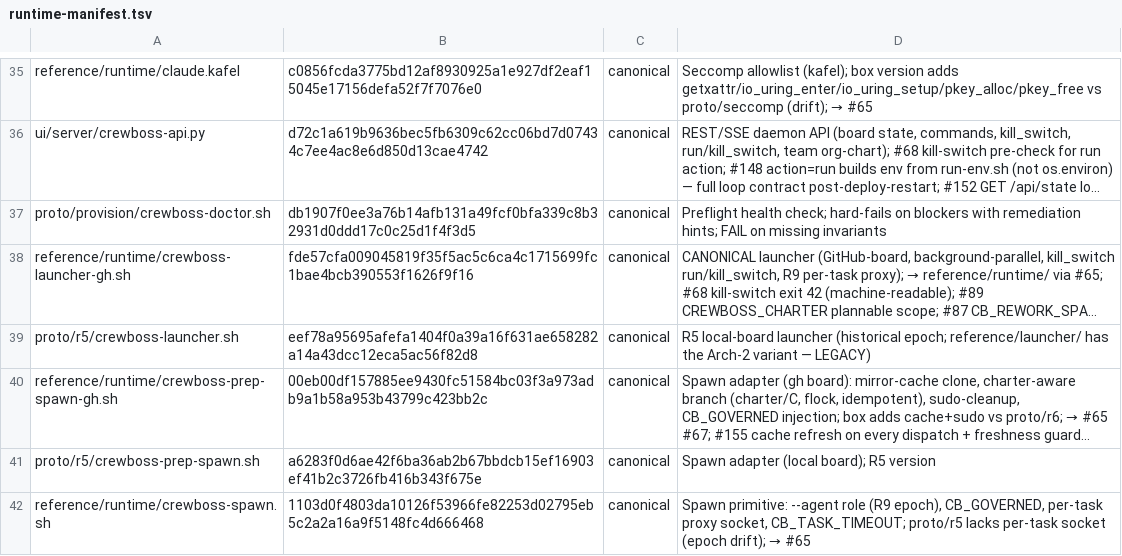
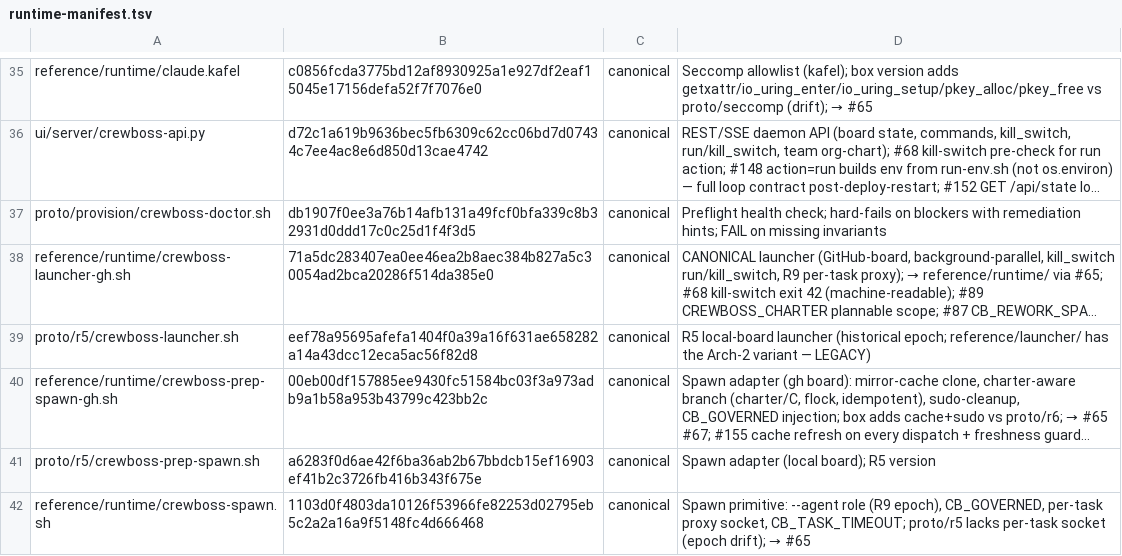
Before and after one commit to ruslan-shaydullin/crewboss, a TSV file: reference/runtime-manifest.tsv, drawn as a sheet; only a part is shown, gaps mark what is left out; long unchanged cells end in …; the diff names each change by its address in the sheet, - before the commit and + after, or states it on an @@ line.

```diff
--- a/reference/runtime-manifest.tsv
+++ b/reference/runtime-manifest.tsv
-B38: fde57cfa009045819f35f5ac5c6ca4c1715699fc1bae4bcb390553f1626f9f16
+B38: 71a5dc283407ea0ee46ea2b8aec384b827a5c30054ad2bca20286f514da385e0
```
Also changed, not shown: 2 other files.
